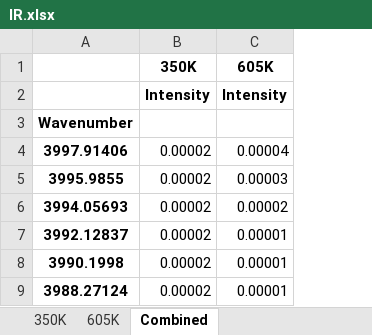
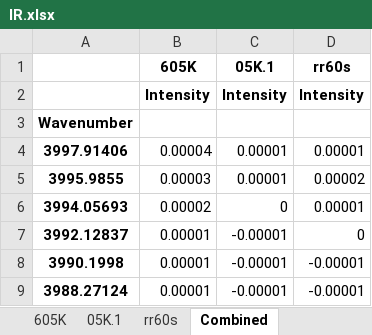
Before and after one commit to mannyfin/IRAS, an Excel workbook: HOAc work/Ni(110)/IRAS chamber/HOAc results on Ni and SnNi in IRAS chamber/IRAS of SnNi_HOAc_and_unknown/SnNi 1e-9Torr60s 7252017.0/IR.xlsx, sheet Combined, drawn as a sheet; only a part is shown; values as stored, in another font and other column widths than the file's, no borders; removed rows and columns are numbered as before the commit, all else as after; the diff names each change by its address in the sheet, - before the commit and + after, or states it on an @@ line.

```diff
--- a/HOAc work/Ni(110)/IRAS chamber/HOAc results on Ni and SnNi in IRAS chamber/IRAS of SnNi_HOAc_and_unknown/SnNi 1e-9Torr60s 7252017.0/IR.xlsx (sheet Combined)
+++ b/HOAc work/Ni(110)/IRAS chamber/HOAc results on Ni and SnNi in IRAS chamber/IRAS of SnNi_HOAc_and_unknown/SnNi 1e-9Torr60s 7252017.0/IR.xlsx (sheet Combined)
-sheet tab: 350K
+sheet tab: 05K.1
+sheet tab: rr60s
-column B (350K), rows 2-9: Intensity |  | 0.00002 | 0.00002 | 0.00002 | 0.00002 | 0.00002 | 0.00002
+column C (05K.1), rows 2-9: Intensity |  | 0.00001 | 0.00001 | 0 | -0.00001 | -0.00001 | -0.00001
+column D (rr60s), rows 2-9: Intensity |  | 0.00001 | 0.00002 | 0.00001 | 0 | -0.00001 | -0.00001
```
Also changed, not shown: HOAc work/Ni(110)/IRAS chamber/HOAc results on Ni and SnNi in IRAS chamber/IRAS of SnNi_HOAc_and_unknown/SnNi 1e-9Torr60s 7252017.0/IR HOAc on SnNi.xlsx, plotTPD_data programs/Acetic Acid Area_output.xlsx, 35 other files.
